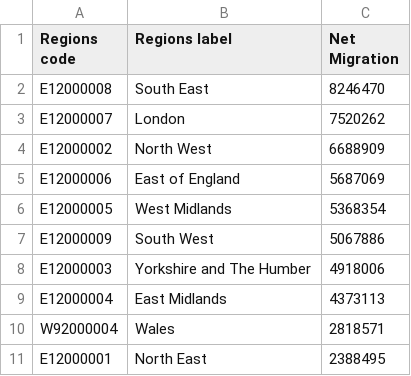
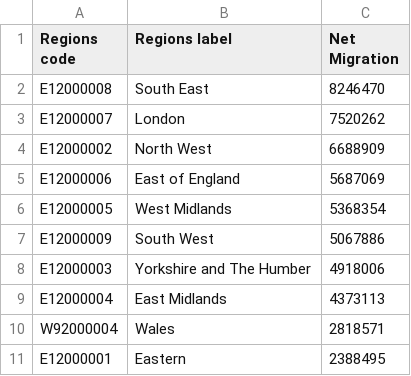
Before and after one commit to Kevin-McConchie/British-Census, a CSV file: Resources/region_net_migration.csv, drawn as a sheet.

Commit message:
Region Complete

```diff
--- a/Resources/region_net_migration.csv
+++ b/Resources/region_net_migration.csv
@@ -10,2 +10,2 @@ E12000004,East Midlands,4373113
 W92000004,Wales,2818571
-E12000001,North East,2388495
+E12000001,Eastern,2388495
```
Also changed, not shown: 7 other files.
